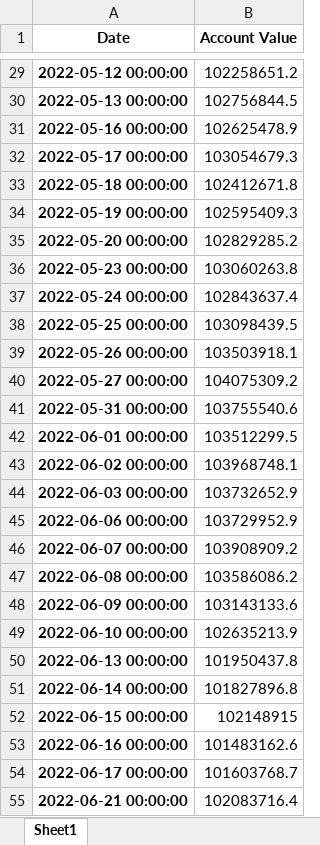
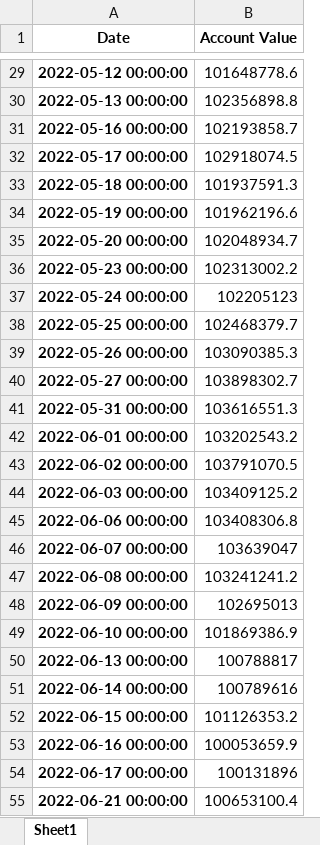
Before and after one commit to cst223606/FINA4380, an Excel workbook: Testing/Account Values (Non-Overlapped delayed).xlsx, sheet Sheet1, drawn as a sheet; only a part is shown, gaps mark what is left out; values as stored, in another font and other column widths than the file's, no borders; the diff covers the shown part only; the diff names each change by its address in the sheet, - before the commit and + after, or states it on an @@ line.

```diff
--- a/Testing/Account Values (Non-Overlapped delayed).xlsx (sheet Sheet1)
+++ b/Testing/Account Values (Non-Overlapped delayed).xlsx (sheet Sheet1)
-B29 (Account Value): 102258651.2
+B29 (Account Value): 101648778.6
-B30 (Account Value): 102756844.5
+B30 (Account Value): 102356898.8
-B31 (Account Value): 102625478.9
+B31 (Account Value): 102193858.7
-B32 (Account Value): 103054679.3
+B32 (Account Value): 102918074.5
-B33 (Account Value): 102412671.8
+B33 (Account Value): 101937591.3
-B34 (Account Value): 102595409.3
+B34 (Account Value): 101962196.6
-B35 (Account Value): 102829285.2
+B35 (Account Value): 102048934.7
-B36 (Account Value): 103060263.8
+B36 (Account Value): 102313002.2
-B37 (Account Value): 102843637.4
+B37 (Account Value): 102205123
-B38 (Account Value): 103098439.5
+B38 (Account Value): 102468379.7
-B39 (Account Value): 103503918.1
+B39 (Account Value): 103090385.3
-B40 (Account Value): 104075309.2
+B40 (Account Value): 103898302.7
-B41 (Account Value): 103755540.6
+B41 (Account Value): 103616551.3
-B42 (Account Value): 103512299.5
+B42 (Account Value): 103202543.2
-B43 (Account Value): 103968748.1
+B43 (Account Value): 103791070.5
-B44 (Account Value): 103732652.9
+B44 (Account Value): 103409125.2
-B45 (Account Value): 103729952.9
+B45 (Account Value): 103408306.8
-B46 (Account Value): 103908909.2
+B46 (Account Value): 103639047
-B47 (Account Value): 103586086.2
+B47 (Account Value): 103241241.2
-B48 (Account Value): 103143133.6
+B48 (Account Value): 102695013
-B49 (Account Value): 102635213.9
+B49 (Account Value): 101869386.9
-B50 (Account Value): 101950437.8
+B50 (Account Value): 100788817
-B51 (Account Value): 101827896.8
+B51 (Account Value): 100789616
-B52 (Account Value): 102148915
+B52 (Account Value): 101126353.2
-B53 (Account Value): 101483162.6
+B53 (Account Value): 100053659.9
-B54 (Account Value): 101603768.7
+B54 (Account Value): 100131896
-B55 (Account Value): 102083716.4
+B55 (Account Value): 100653100.4
```
Also changed, not shown: 124 removed rows and 603 edited cells elsewhere in this sheet, Testing/Account Values (Overlapped).xlsx, 53 other files.
